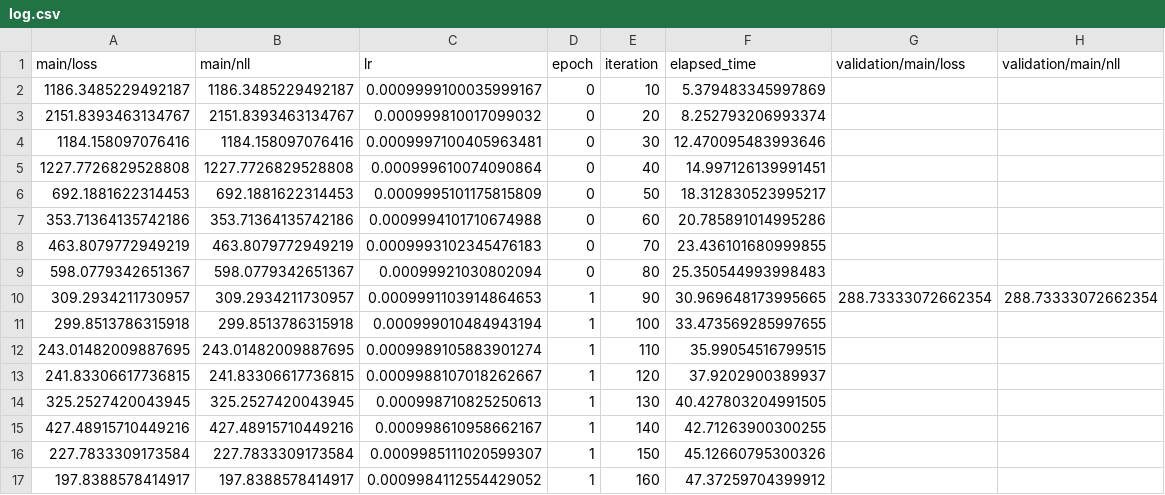
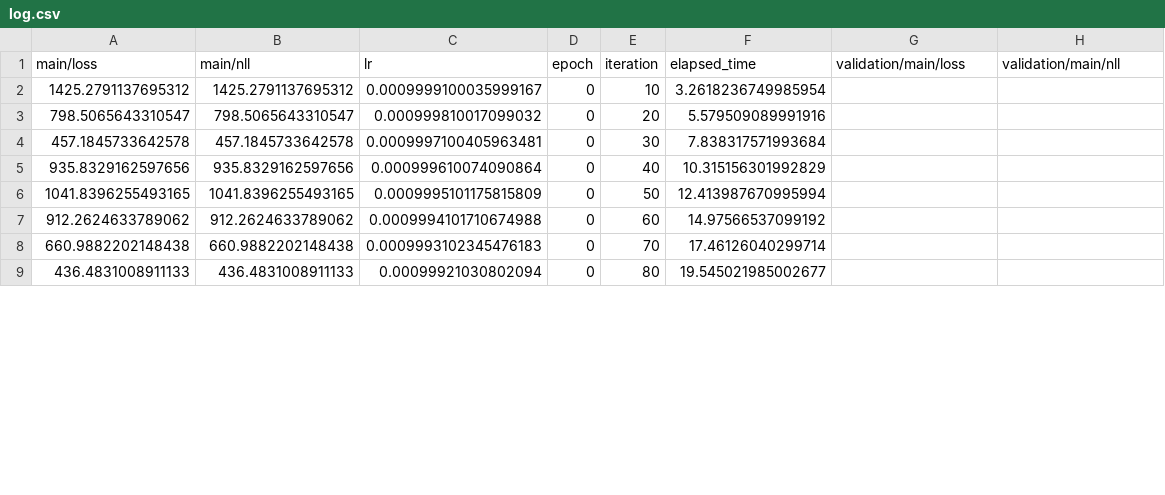
Before and after one commit to cs534-propagators/kaggle-lyft-motion-prediction, a CSV file: notebooks/cnn-rnn-combo/results/multi_train/log.csv, drawn as a sheet; only a part is shown; the diff covers the shown part only.

Commit message:
One file training-scoring works
Uses 5000 distributed samples

```diff
--- a/notebooks/cnn-rnn-combo/results/multi_train/log.csv
+++ b/notebooks/cnn-rnn-combo/results/multi_train/log.csv
@@ -1,17 +1,9 @@
 main/loss,main/nll,lr,epoch,iteration,elapsed_time,validation/main/loss,validation/main/nll
-1186.3485229492187,1186.3485229492187,0.0009999100035999167,0,10,5.379483345997869,,
-2151.8393463134767,2151.8393463134767,0.000999810017099032,0,20,8.252793206993374,,
-1184.158097076416,1184.158097076416,0.0009997100405963481,0,30,12.470095483993646,,
-1227.7726829528808,1227.7726829528808,0.000999610074090864,0,40,14.997126139991451,,
-692.1881622314453,692.1881622314453,0.0009995101175815809,0,50,18.312830523995217,,
-353.71364135742186,353.71364135742186,0.0009994101710674988,0,60,20.785891014995286,,
-463.8079772949219,463.8079772949219,0.0009993102345476183,0,70,23.436101680999855,,
-598.0779342651367,598.0779342651367,0.00099921030802094,0,80,25.350544993998483,,
-309.2934211730957,309.2934211730957,0.0009991103914864653,1,90,30.969648173995665,288.73333072662354,288.73333072662354
-299.8513786315918,299.8513786315918,0.000999010484943194,1,100,33.473569285997655,,
-243.01482009887695,243.01482009887695,0.0009989105883901274,1,110,35.99054516799515,,
-241.83306617736815,241.83306617736815,0.0009988107018262667,1,120,37.9202900389937,,
-325.2527420043945,325.2527420043945,0.000998710825250613,1,130,40.427803204991505,,
-427.48915710449216,427.48915710449216,0.000998610958662167,1,140,42.71263900300255,,
-227.7833309173584,227.7833309173584,0.0009985111020599307,1,150,45.12660795300326,,
-197.8388578414917,197.8388578414917,0.0009984112554429052,1,160,47.37259704399912,,
+1425.2791137695312,1425.2791137695312,0.0009999100035999167,0,10,3.2618236749985954,,
+798.5065643310547,798.5065643310547,0.000999810017099032,0,20,5.579509089991916,,
+457.1845733642578,457.1845733642578,0.0009997100405963481,0,30,7.838317571993684,,
+935.8329162597656,935.8329162597656,0.000999610074090864,0,40,10.315156301992829,,
+1041.8396255493165,1041.8396255493165,0.0009995101175815809,0,50,12.413987670995994,,
+912.2624633789062,912.2624633789062,0.0009994101710674988,0,60,14.97566537099192,,
+660.9882202148438,660.9882202148438,0.0009993102345476183,0,70,17.46126040299714,,
+436.4831008911133,436.4831008911133,0.00099921030802094,0,80,19.545021985002677,,
```
Also changed, not shown: 8 added rows elsewhere in this file, 4 other files.
